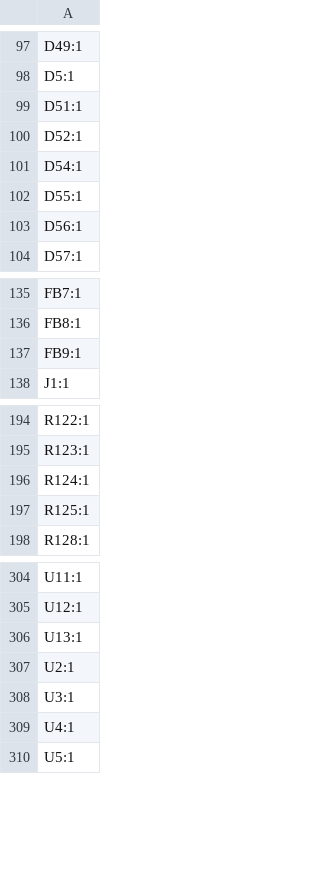
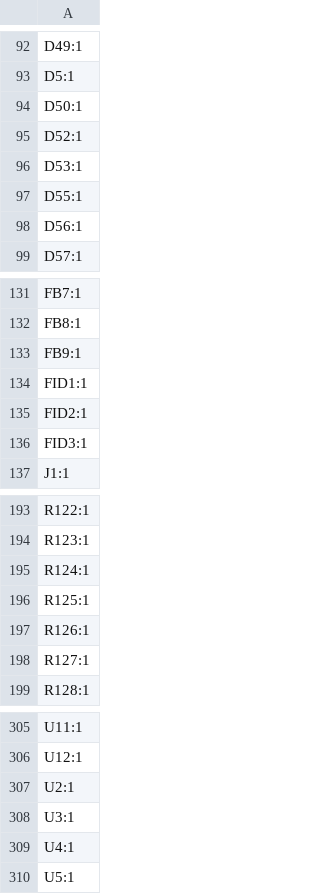
Before and after one commit to thermseekr/esp-24v-16ch, a CSV file: V4/production/designators.csv, drawn as a sheet; only a part is shown, gaps mark what is left out; the diff covers the shown part only.

```diff
--- a/V4/production/designators.csv
+++ b/V4/production/designators.csv
@@ -98,5 +93,5 @@ D49:1
 D5:1
-D51:1
+D50:1
 D52:1
-D54:1
+D53:1
 D55:1
@@ -137,2 +133,5 @@ FB8:1
 FB9:1
+FID1:1
+FID2:1
+FID3:1
 J1:1
@@ -197,2 +196,4 @@ R124:1
 R125:1
+R126:1
+R127:1
 R128:1
@@ -305,3 +306,2 @@ U11:1
 U12:1
-U13:1
 U2:1
```
Also changed, not shown: 6 added rows, 10 removed rows and 14 edited cells elsewhere in this file, V4/production/bom.csv, V4/production/positions.csv, 6 other files.
